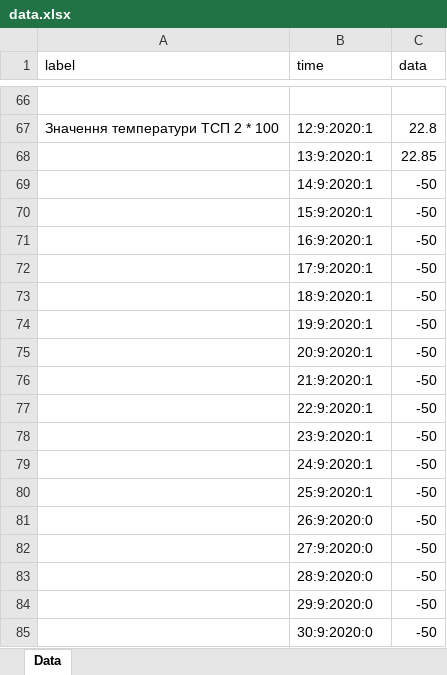
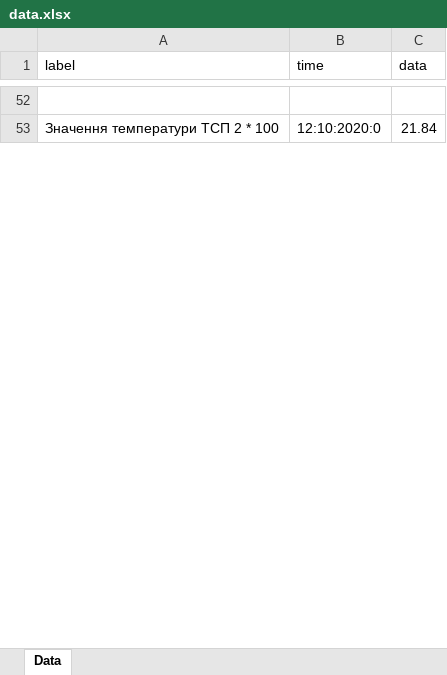
Before and after one commit to kirilloidas/KPI-diploma, an Excel workbook: data.xlsx, sheet Data, drawn as a sheet; only a part is shown, gaps mark what is left out; values as stored, in another font and other column widths than the file's, no borders; removed rows and columns are numbered as before the commit, all else as after; the diff covers the shown part only; the diff names each change by its address in the sheet, - before the commit and + after, or states it on an @@ line.

```diff
--- a/data.xlsx (sheet Data)
+++ b/data.xlsx (sheet Data)
-B53 (time): 12:9:2020:1
+B53 (time): 12:10:2020:0
-C53 (data): 22.8
+C53 (data): 21.84
-row 68:  | 13:9:2020:1 | 22.85
-row 69:  | 14:9:2020:1 | -50
-row 70:  | 15:9:2020:1 | -50
-row 71:  | 16:9:2020:1 | -50
-row 72:  | 17:9:2020:1 | -50
-row 73:  | 18:9:2020:1 | -50
-row 74:  | 19:9:2020:1 | -50
-row 75:  | 20:9:2020:1 | -50
-row 76:  | 21:9:2020:1 | -50
-row 77:  | 22:9:2020:1 | -50
-row 78:  | 23:9:2020:1 | -50
-row 79:  | 24:9:2020:1 | -50
-row 80:  | 25:9:2020:1 | -50
-row 81:  | 26:9:2020:0 | -50
-row 82:  | 27:9:2020:0 | -50
-row 83:  | 28:9:2020:0 | -50
-row 84:  | 29:9:2020:0 | -50
-row 85:  | 30:9:2020:0 | -50
```
Also changed, not shown: 70 added rows, 55 removed rows and 52 edited cells elsewhere in this sheet, 8 other files.
